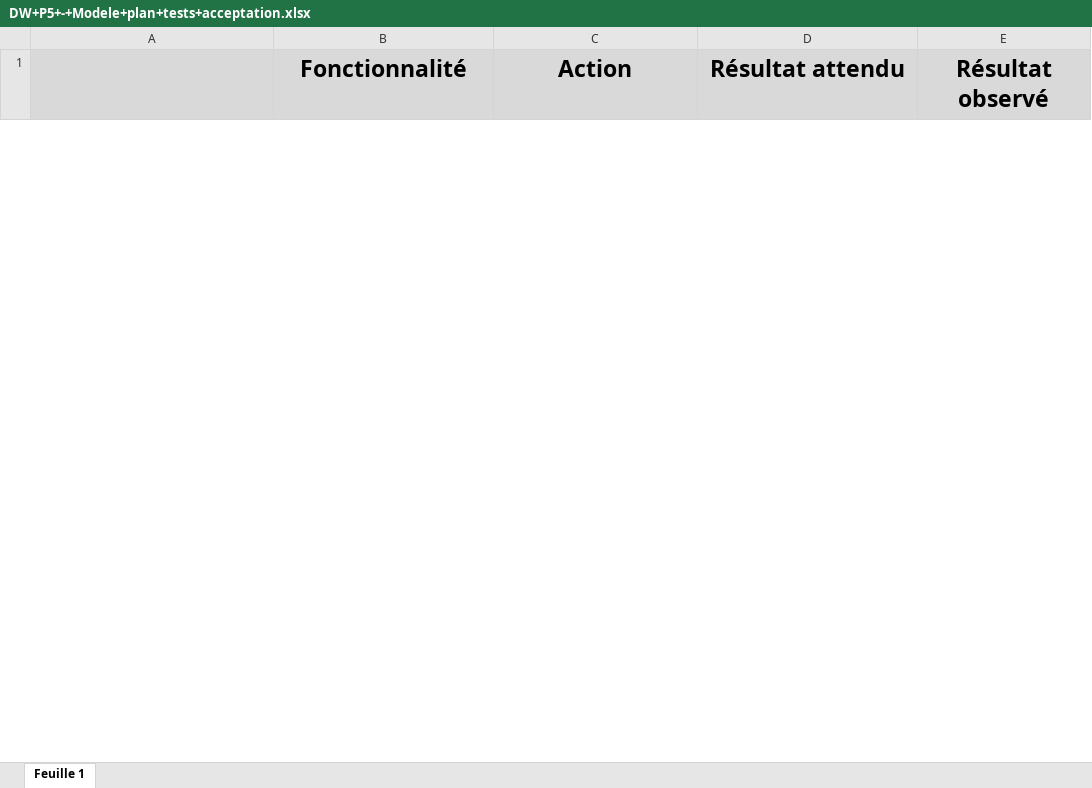
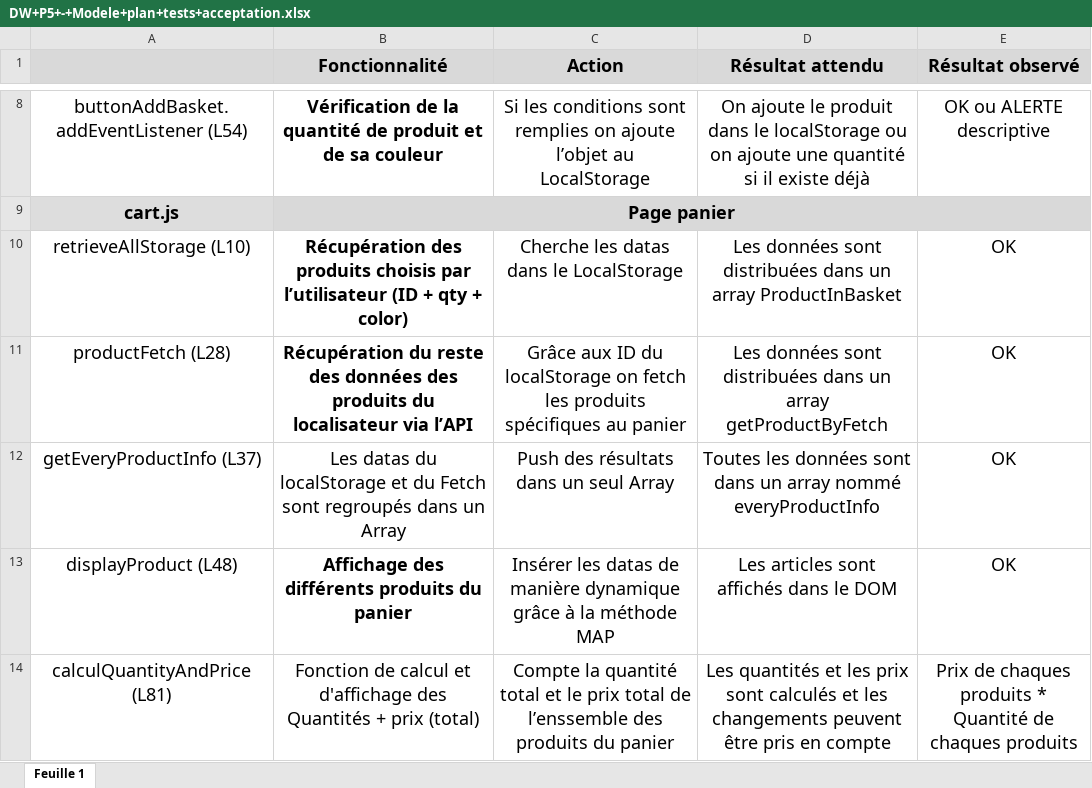
Before and after one commit to MathisPastreNelson/Projet-5-OCR, an Excel workbook: DW+P5+-+Modele+plan+tests+acceptation.xlsx, sheet Feuille 1, drawn as a sheet; only a part is shown, gaps mark what is left out; values as stored, in another font and other column widths than the file's, no borders; charts and pictures not drawn; ↵ is a line break in a cell; the diff covers the shown part only; the diff names each change by its address in the sheet, - before the commit and + after, or states it on an @@ line.

```diff
--- a/DW+P5+-+Modele+plan+tests+acceptation.xlsx (sheet Feuille 1)
+++ b/DW+P5+-+Modele+plan+tests+acceptation.xlsx (sheet Feuille 1)
@@ B1:E1 text size: smaller @@
+row 8: buttonAddBasket.addEventListener (L54) | Vérification de la quantité de produit et de sa couleur | Si les conditions sont remplies on ajoute l’objet au LocalStorage | On ajoute le produit dans le localStorage ou on ajoute une quantité si il existe déjà | OK ou ALERTE descriptive
+row 9: cart.js | Page panier
+row 10: retrieveAllStorage (L10) | Récupération des produits choisis par l’utilisateur (ID + qty + color) | Cherche les datas dans le LocalStorage | Les données sont distribuées dans un array ProductInBasket | OK
+row 11: productFetch (L28) | Récupération du reste des données des produits du localisateur via l’API | Grâce aux ID du localStorage on fetch les produits spécifiques au panier | Les données sont distribuées dans un array getProductByFetch | OK
+row 12: getEveryProductInfo (L37) | Les datas du localStorage et du Fetch sont regroupés dans un Array | Push des résultats dans un seul Array | Toutes les données sont dans un array nommé everyProductInfo | OK
+row 13: displayProduct (L48) | Affichage des différents produits du panier | Insérer les datas de manière dynamique grâce à la méthode MAP | Les articles sont affichés dans le DOM | OK
+row 14: calculQuantityAndPrice (L81) | Fonction de calcul et d'affichage des ↵ Quantités + prix (total) | Compte la quantité total et le prix total de l’enssemble des produits du panier | Les quantités et les prix sont calculés et les changements peuvent être pris en compte | Prix de chaques produits * ↵ Quantité de chaques produits
```
Also changed, not shown: 12 added rows and 6 removed rows elsewhere in this sheet, charts or pictures.
